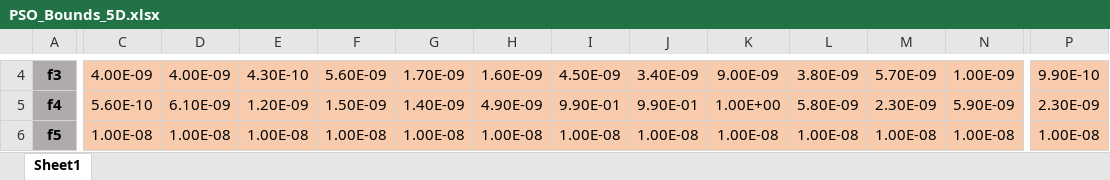
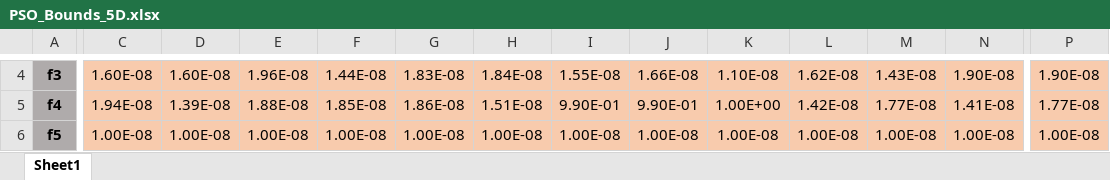
Before and after one commit to teoshibin/COMP2024_AIM_CW, an Excel workbook: ExcelScore/PSO_Bounds_5D.xlsx, sheet Sheet1, drawn as a sheet; only a part is shown, gaps mark what is left out; values as stored, in another font and other column widths than the file's, no borders; the diff covers the shown part only; the diff names each change by its address in the sheet, - before the commit and + after, or states it on an @@ line.

```diff
--- a/ExcelScore/PSO_Bounds_5D.xlsx (sheet Sheet1)
+++ b/ExcelScore/PSO_Bounds_5D.xlsx (sheet Sheet1)
-C4: 4.00E-09
+C4: 1.60E-08
-D4: 4.00E-09
+D4: 1.60E-08
-E4: 4.30E-10
+E4: 1.96E-08
-F4: 5.60E-09
+F4: 1.44E-08
-G4: 1.70E-09
+G4: 1.83E-08
-H4: 1.60E-09
+H4: 1.84E-08
-I4: 4.50E-09
+I4: 1.55E-08
-J4: 3.40E-09
+J4: 1.66E-08
-K4: 9.00E-09
+K4: 1.10E-08
-L4: 3.80E-09
+L4: 1.62E-08
-M4: 5.70E-09
+M4: 1.43E-08
-N4: 1.00E-09
+N4: 1.90E-08
-P4: 9.90E-10
+P4: 1.90E-08
-C5: 5.60E-10
+C5: 1.94E-08
-D5: 6.10E-09
+D5: 1.39E-08
-E5: 1.20E-09
+E5: 1.88E-08
-F5: 1.50E-09
+F5: 1.85E-08
-G5: 1.40E-09
+G5: 1.86E-08
-H5: 4.90E-09
+H5: 1.51E-08
-L5: 5.80E-09
+L5: 1.42E-08
-M5: 2.30E-09
+M5: 1.77E-08
-N5: 5.90E-09
+N5: 1.41E-08
-P5: 2.30E-09
+P5: 1.77E-08
```
Also changed, not shown: 70 edited cells elsewhere in this sheet, ExcelScore/JADE_5D.xlsx, ExcelScore/PSO_5D.xlsx, 4 other files.
